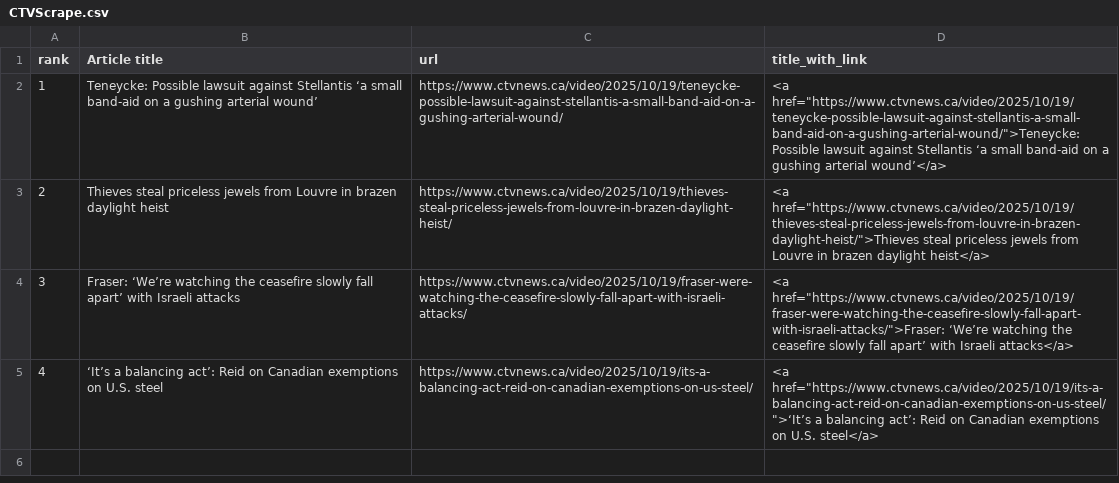
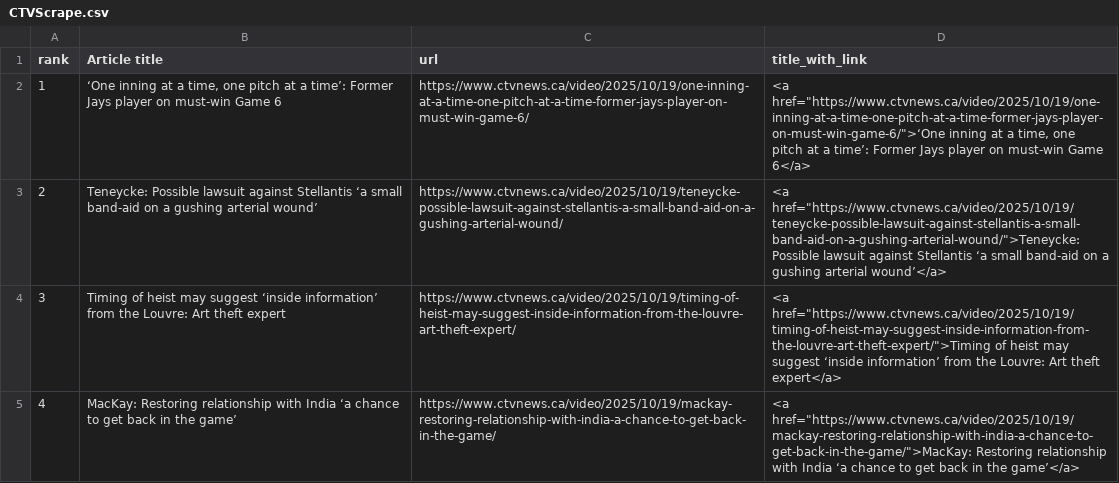
Before and after one commit to caoramckenna/canada-news-trending-stories, a CSV file: CTVScrape.csv, drawn as a sheet.

```diff
--- a/CTVScrape.csv
+++ b/CTVScrape.csv
@@ -1,5 +1,5 @@
 rank,Article title,url,title_with_link
-1,Teneycke: Possible lawsuit against Stellantis ‘a small band-aid on a gushing arterial wound’,https://www.ctvnews.ca/video/2025/10/19/teneycke-possible-lawsuit-against-stellantis-a-small-band-aid-on-a-gushing-arterial-wound/,"<a href=""https://www.ctvnews.ca/video/2025/10/19/teneycke-possible-lawsuit-against-stellantis-a-small-band-aid-on-a-gushing-arterial-wound/"">Teneycke: Possible lawsuit against Stellantis ‘a small band-aid on a gushing arterial wound’</a>"
-2,Thieves steal priceless jewels from Louvre in brazen daylight heist,https://www.ctvnews.ca/video/2025/10/19/thieves-steal-priceless-jewels-from-louvre-in-brazen-daylight-heist/,"<a href=""https://www.ctvnews.ca/video/2025/10/19/thieves-steal-priceless-jewels-from-louvre-in-brazen-daylight-heist/"">Thieves steal priceless jewels from Louvre in brazen daylight heist</a>"
-3,Fraser: ‘We’re watching the ceasefire slowly fall apart’ with Israeli attacks,https://www.ctvnews.ca/video/2025/10/19/fraser-were-watching-the-ceasefire-slowly-fall-apart-with-israeli-attacks/,"<a href=""https://www.ctvnews.ca/video/2025/10/19/fraser-were-watching-the-ceasefire-slowly-fall-apart-with-israeli-attacks/"">Fraser: ‘We’re watching the ceasefire slowly fall apart’ with Israeli attacks</a>"
-4,‘It’s a balancing act’: Reid on Canadian exemptions on U.S. steel,https://www.ctvnews.ca/video/2025/10/19/its-a-balancing-act-reid-on-canadian-exemptions-on-us-steel/,"<a href=""https://www.ctvnews.ca/video/2025/10/19/its-a-balancing-act-reid-on-canadian-exemptions-on-us-steel/"">‘It’s a balancing act’: Reid on Canadian exemptions on U.S. steel</a>"
+1,"‘One inning at a time, one pitch at a time’: Former Jays player on must-win Game 6",https://www.ctvnews.ca/video/2025/10/19/one-inning-at-a-time-one-pitch-at-a-time-former-jays-player-on-must-win-game-6/,"<a href=""https://www.ctvnews.ca/video/2025/10/19/one-inning-at-a-time-one-pitch-at-a-time-former-jays-player-on-must-win-game-6/"">‘One inning at a time, one pitch at a time’: Former Jays player on must-win Game 6</a>"
+2,Teneycke: Possible lawsuit against Stellantis ‘a small band-aid on a gushing arterial wound’,https://www.ctvnews.ca/video/2025/10/19/teneycke-possible-lawsuit-against-stellantis-a-small-band-aid-on-a-gushing-arterial-wound/,"<a href=""https://www.ctvnews.ca/video/2025/10/19/teneycke-possible-lawsuit-against-stellantis-a-small-band-aid-on-a-gushing-arterial-wound/"">Teneycke: Possible lawsuit against Stellantis ‘a small band-aid on a gushing arterial wound’</a>"
+3,Timing of heist may suggest ‘inside information’ from the Louvre: Art theft expert,https://www.ctvnews.ca/video/2025/10/19/timing-of-heist-may-suggest-inside-information-from-the-louvre-art-theft-expert/,"<a href=""https://www.ctvnews.ca/video/2025/10/19/timing-of-heist-may-suggest-inside-information-from-the-louvre-art-theft-expert/"">Timing of heist may suggest ‘inside information’ from the Louvre: Art theft expert</a>"
+4,MacKay: Restoring relationship with India ‘a chance to get back in the game’,https://www.ctvnews.ca/video/2025/10/19/mackay-restoring-relationship-with-india-a-chance-to-get-back-in-the-game/,"<a href=""https://www.ctvnews.ca/video/2025/10/19/mackay-restoring-relationship-with-india-a-chance-to-get-back-in-the-game/"">MacKay: Restoring relationship with India ‘a chance to get back in the game’</a>"
```
Also changed, not shown: GlobeAndMailScrape.csv, NationalPostScrape.csv, 4 other files.
